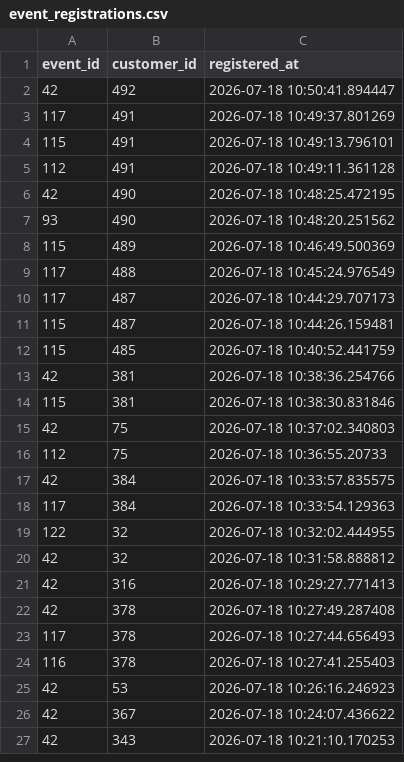
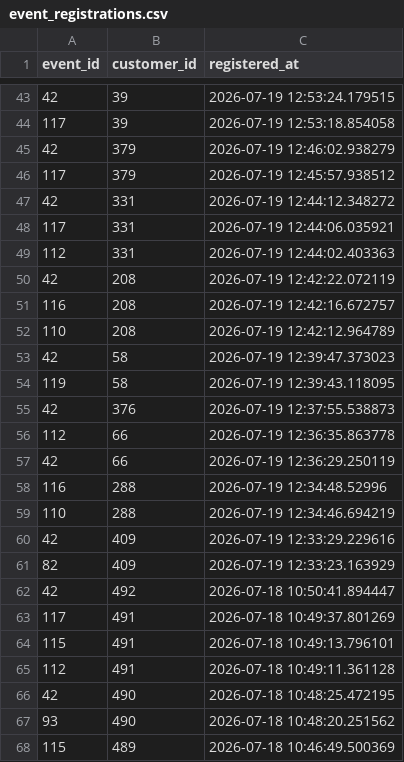
Before and after one commit to UlrikeDetective/code, a CSV file: SQL/PostGre/book_data/data/event_registrations.csv, drawn as a sheet; only a part is shown, gaps mark what is left out; the shorter side is filled out with more unchanged rows; the diff covers the shown part only.

```diff
--- a/SQL/PostGre/book_data/data/event_registrations.csv
+++ b/SQL/PostGre/book_data/data/event_registrations.csv
@@ -2 +43,20 @@
+42,39,"2026-07-19 12:53:24.179515"
+117,39,"2026-07-19 12:53:18.854058"
+42,379,"2026-07-19 12:46:02.938279"
+117,379,"2026-07-19 12:45:57.938512"
+42,331,"2026-07-19 12:44:12.348272"
+117,331,"2026-07-19 12:44:06.035921"
+112,331,"2026-07-19 12:44:02.403363"
+42,208,"2026-07-19 12:42:22.072119"
+116,208,"2026-07-19 12:42:16.672757"
+110,208,"2026-07-19 12:42:12.964789"
+42,58,"2026-07-19 12:39:47.373023"
+119,58,"2026-07-19 12:39:43.118095"
+42,376,"2026-07-19 12:37:55.538873"
+112,66,"2026-07-19 12:36:35.863778"
+42,66,"2026-07-19 12:36:29.250119"
+116,288,"2026-07-19 12:34:48.52996"
+110,288,"2026-07-19 12:34:46.694219"
+42,409,"2026-07-19 12:33:29.229616"
+82,409,"2026-07-19 12:33:23.163929"
 42,492,"2026-07-18 10:50:41.894447"
```
Also changed, not shown: 41 added rows elsewhere in this file, SQL/PostGre/book_data/data/books.csv, SQL/PostGre/book_data/data/customers.csv, 4 other files.
